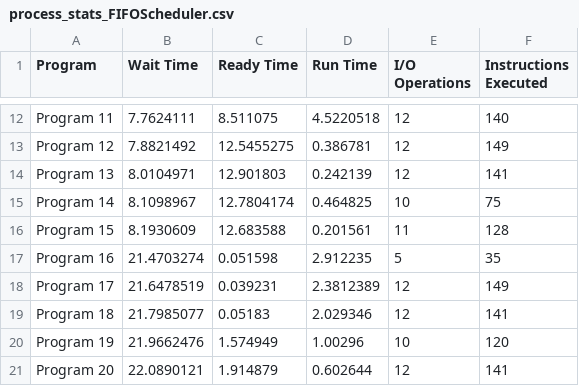
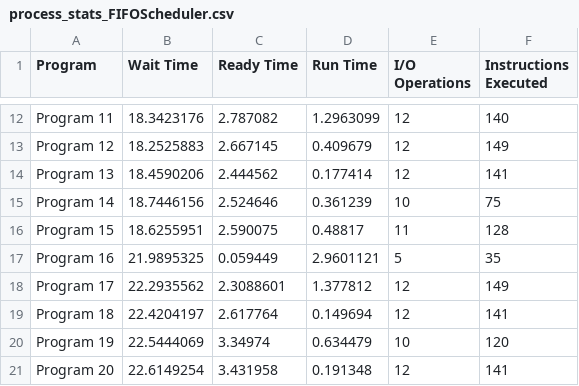
Before and after one commit to KSUOS/operatingSystem, a CSV file: process_stats_FIFOScheduler.csv, drawn as a sheet; only a part is shown, gaps mark what is left out; the diff covers the shown part only; the diff names each change by its address in the sheet, - before the commit and + after, or states it on an @@ line.

```diff
--- a/process_stats_FIFOScheduler.csv
+++ b/process_stats_FIFOScheduler.csv
-B12 (Wait Time): 7.7624111
+B12 (Wait Time): 18.3423176
-C12 (Ready Time): 8.511075
+C12 (Ready Time): 2.787082
-D12 (Run Time): 4.5220518
+D12 (Run Time): 1.2963099
-B13 (Wait Time): 7.8821492
+B13 (Wait Time): 18.2525883
-C13 (Ready Time): 12.5455275
+C13 (Ready Time): 2.667145
-D13 (Run Time): 0.386781
+D13 (Run Time): 0.409679
-B14 (Wait Time): 8.0104971
+B14 (Wait Time): 18.4590206
-C14 (Ready Time): 12.901803
+C14 (Ready Time): 2.444562
-D14 (Run Time): 0.242139
+D14 (Run Time): 0.177414
-B15 (Wait Time): 8.1098967
+B15 (Wait Time): 18.7446156
-C15 (Ready Time): 12.7804174
+C15 (Ready Time): 2.524646
-D15 (Run Time): 0.464825
+D15 (Run Time): 0.361239
-B16 (Wait Time): 8.1930609
+B16 (Wait Time): 18.6255951
-C16 (Ready Time): 12.683588
+C16 (Ready Time): 2.590075
-D16 (Run Time): 0.201561
+D16 (Run Time): 0.48817
-B17 (Wait Time): 21.4703274
+B17 (Wait Time): 21.9895325
-C17 (Ready Time): 0.051598
+C17 (Ready Time): 0.059449
-D17 (Run Time): 2.912235
+D17 (Run Time): 2.9601121
-B18 (Wait Time): 21.6478519
+B18 (Wait Time): 22.2935562
-C18 (Ready Time): 0.039231
+C18 (Ready Time): 2.3088601
-D18 (Run Time): 2.3812389
+D18 (Run Time): 1.377812
-B19 (Wait Time): 21.7985077
+B19 (Wait Time): 22.4204197
-C19 (Ready Time): 0.05183
+C19 (Ready Time): 2.617764
-D19 (Run Time): 2.029346
+D19 (Run Time): 0.149694
-B20 (Wait Time): 21.9662476
+B20 (Wait Time): 22.5444069
-C20 (Ready Time): 1.574949
+C20 (Ready Time): 3.34974
-D20 (Run Time): 1.00296
+D20 (Run Time): 0.634479
-B21 (Wait Time): 22.0890121
+B21 (Wait Time): 22.6149254
-C21 (Ready Time): 1.914879
+C21 (Ready Time): 3.431958
-D21 (Run Time): 0.602644
+D21 (Run Time): 0.191348
```
Also changed, not shown: 60 edited cells elsewhere in this file, 16 other files.
